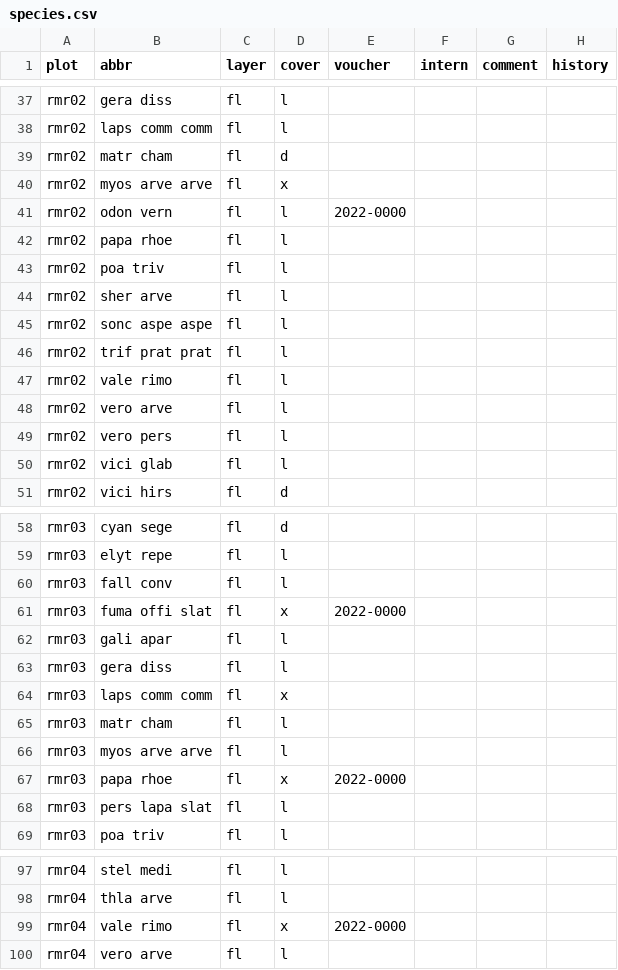
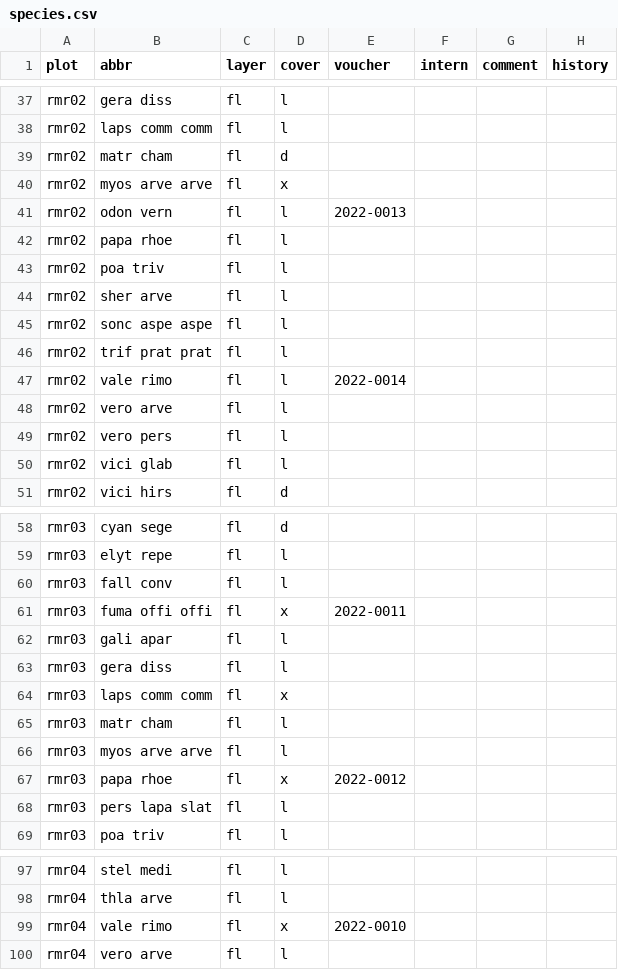
Before and after one commit to kardinal-eros/vegsoup-data, a CSV file: rosenheim-mühldorf fields dta/species.csv, drawn as a sheet; only a part is shown, gaps mark what is left out; the diff covers the shown part only.

Commit message:
added references to herbarium vouchers

```diff
--- a/rosenheim-mühldorf fields dta/species.csv
+++ b/rosenheim-mühldorf fields dta/species.csv
@@ -40,3 +40,3 @@ rmr02,matr cham,fl,d,,,,
 rmr02,myos arve arve,fl,x,,,,
-rmr02,odon vern,fl,l,2022-0000,,,
+rmr02,odon vern,fl,l,2022-0013,,,
 rmr02,papa rhoe,fl,l,,,,
@@ -46,3 +46,3 @@ rmr02,sonc aspe aspe,fl,l,,,,
 rmr02,trif prat prat,fl,l,,,,
-rmr02,vale rimo,fl,l,,,,
+rmr02,vale rimo,fl,l,2022-0014,,,
 rmr02,vero arve,fl,l,,,,
@@ -60,3 +60,3 @@ rmr03,elyt repe,fl,l,,,,
 rmr03,fall conv,fl,l,,,,
-rmr03,fuma offi slat,fl,x,2022-0000,,,
+rmr03,fuma offi offi,fl,x,2022-0011,,,
 rmr03,gali apar,fl,l,,,,
@@ -66,3 +66,3 @@ rmr03,matr cham,fl,l,,,,
 rmr03,myos arve arve,fl,l,,,,
-rmr03,papa rhoe,fl,x,2022-0000,,,
+rmr03,papa rhoe,fl,x,2022-0012,,,
 rmr03,pers lapa slat,fl,l,,,,
@@ -98,3 +98,3 @@ rmr04,stel medi,fl,l,,,,
 rmr04,thla arve,fl,l,,,,
-rmr04,vale rimo,fl,x,2022-0000,,,
+rmr04,vale rimo,fl,x,2022-0010,,,
 rmr04,vero arve,fl,l,,,,
```
Also changed, not shown: 9 edited cells elsewhere in this file, 1 other file.
